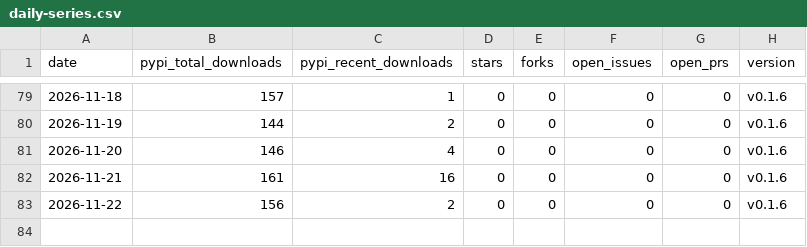
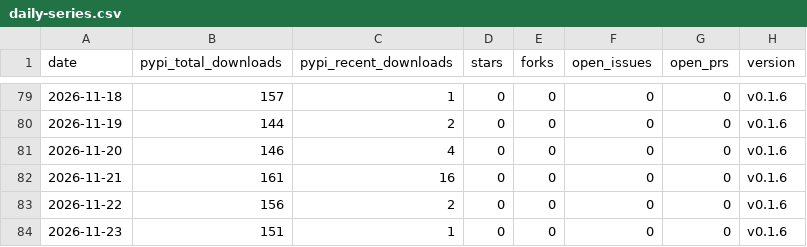
Before and after one commit to voidvec/llmwiki-suite, a CSV file: stats/daily-series.csv, drawn as a sheet; only a part is shown, gaps mark what is left out.

```diff
--- a/stats/daily-series.csv
+++ b/stats/daily-series.csv
@@ -83 +83,2 @@ date,pypi_total_downloads,pypi_recent_downloads,stars,forks,open_issues,open_prs
 2026-11-22,156,2,0,0,0,0,v0.1.6
+2026-11-23,151,1,0,0,0,0,v0.1.6
```
Also changed, not shown: 1 other file.
